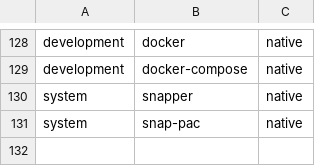
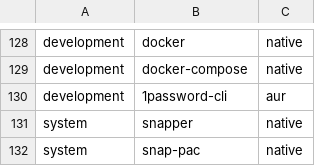
Before and after one commit to jesus-molano/dotfiles, a CSV file: packages.csv, drawn as a sheet; only a part is shown, gaps mark what is left out; the diff names each change by its address in the sheet, - before the commit and + after, or states it on an @@ line.

Commit message:
feat(claude,shell): automate MCP servers and 1Password dev keys setup
Add setup-mcp.sh to inject MCP servers (context7, playwright,
sequential-thinking) into ~/.claude.json via jq. Hook it into
install.sh post-stow for the Development category. Add 1password-cli
to packages.csv and .env.op template with op:// references for
dev keys loaded via op inject in .zshrc.

```diff
--- a/packages.csv
+++ b/packages.csv
+row 130: development | 1password-cli | aur
```
Also changed, not shown: 4 other files.
